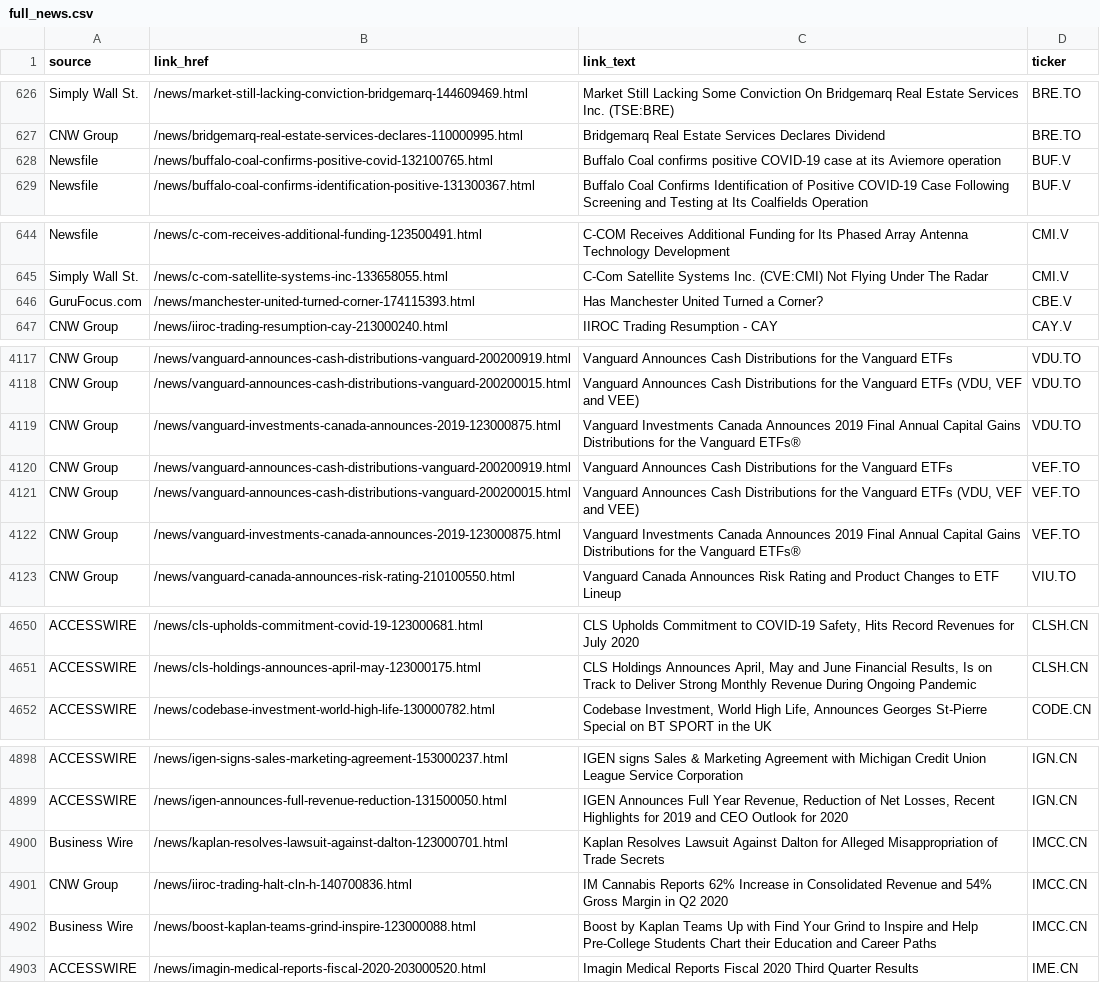
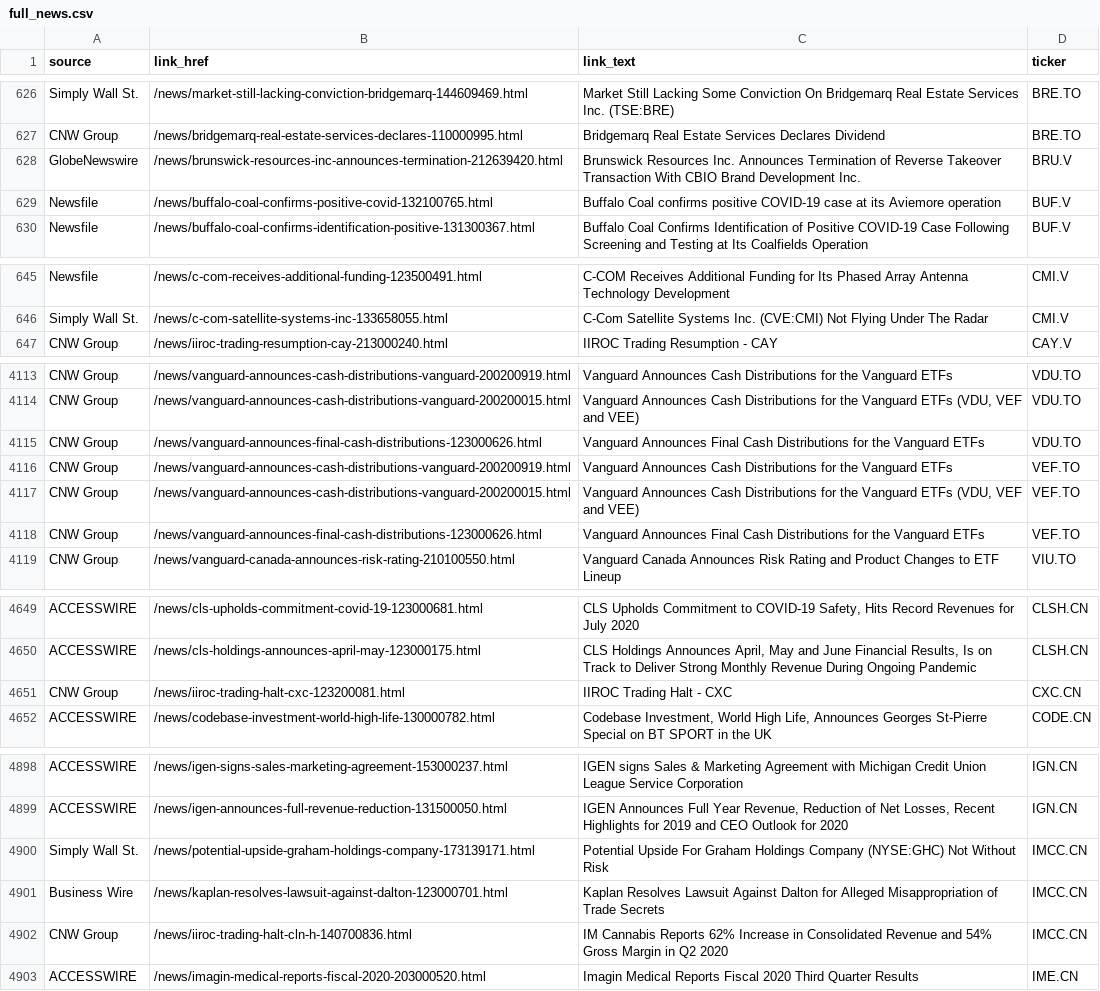
Before and after one commit to dli-invest/halts_and_news, a CSV file: full_news.csv, drawn as a sheet; only a part is shown, gaps mark what is left out; the diff covers the shown part only.

```diff
--- a/full_news.csv
+++ b/full_news.csv
@@ -627,2 +627,3 @@ Simply Wall St.,/news/market-still-lacking-conviction-bridgemarq-144609469.html,
 CNW Group,/news/bridgemarq-real-estate-services-declares-110000995.html,Bridgemarq Real Estate Services Declares Dividend,BRE.TO
+GlobeNewswire,/news/brunswick-resources-inc-announces-termination-212639420.html,Brunswick Resources Inc. Announces Termination of Reverse Takeover Transaction With CBIO Brand Development Inc.,BRU.V
 Newsfile,/news/buffalo-coal-confirms-positive-covid-132100765.html,Buffalo Coal confirms positive COVID-19 case at its Aviemore operation,BUF.V
@@ -645,3 +646,2 @@ Newsfile,/news/c-com-receives-additional-funding-123500491.html,C-COM Receives A
 Simply Wall St.,/news/c-com-satellite-systems-inc-133658055.html,C-Com Satellite Systems Inc. (CVE:CMI) Not Flying Under The Radar,CMI.V
-GuruFocus.com,/news/manchester-united-turned-corner-174115393.html,Has Manchester United Turned a Corner?,CBE.V
 CNW Group,/news/iiroc-trading-resumption-cay-213000240.html,IIROC Trading Resumption - CAY,CAY.V
@@ -4118,6 +4114,6 @@ CNW Group,/news/vanguard-announces-cash-distributions-vanguard-200200919.html,Va
 CNW Group,/news/vanguard-announces-cash-distributions-vanguard-200200015.html,"Vanguard Announces Cash Distributions for the Vanguard ETFs (VDU, VEF and VEE)",VDU.TO
-CNW Group,/news/vanguard-investments-canada-announces-2019-123000875.html,Vanguard Investments Canada Announces 2019 Final Annual Capital Gains Distributions for the Vanguard ETFs®,VDU.TO
+CNW Group,/news/vanguard-announces-final-cash-distributions-123000626.html,Vanguard Announces Final Cash Distributions for the Vanguard ETFs,VDU.TO
 CNW Group,/news/vanguard-announces-cash-distributions-vanguard-200200919.html,Vanguard Announces Cash Distributions for the Vanguard ETFs,VEF.TO
 CNW Group,/news/vanguard-announces-cash-distributions-vanguard-200200015.html,"Vanguard Announces Cash Distributions for the Vanguard ETFs (VDU, VEF and VEE)",VEF.TO
-CNW Group,/news/vanguard-investments-canada-announces-2019-123000875.html,Vanguard Investments Canada Announces 2019 Final Annual Capital Gains Distributions for the Vanguard ETFs®,VEF.TO
+CNW Group,/news/vanguard-announces-final-cash-distributions-123000626.html,Vanguard Announces Final Cash Distributions for the Vanguard ETFs,VEF.TO
 CNW Group,/news/vanguard-canada-announces-risk-rating-210100550.html,Vanguard Canada Announces Risk Rating and Product Changes to ETF Lineup,VIU.TO
@@ -4651,2 +4650,3 @@ ACCESSWIRE,/news/cls-upholds-commitment-covid-19-123000681.html,"CLS Upholds Com
 ACCESSWIRE,/news/cls-holdings-announces-april-may-123000175.html,"CLS Holdings Announces April, May and June Financial Results, Is on Track to Deliver Strong Monthly Revenue During Ongoing Pandemic",CLSH.CN
+CNW Group,/news/iiroc-trading-halt-cxc-123200081.html,IIROC Trading Halt - CXC,CXC.CN
 ACCESSWIRE,/news/codebase-investment-world-high-life-130000782.html,"Codebase Investment, World High Life, Announces Georges St-Pierre Special on BT SPORT in the UK",CODE.CN
@@ -4899,5 +4899,5 @@ ACCESSWIRE,/news/igen-signs-sales-marketing-agreement-153000237.html,IGEN signs
 ACCESSWIRE,/news/igen-announces-full-revenue-reduction-131500050.html,"IGEN Announces Full Year Revenue, Reduction of Net Losses, Recent Highlights for 2019 and CEO Outlook for 2020",IGN.CN
+Simply Wall St.,/news/potential-upside-graham-holdings-company-173139171.html,Potential Upside For Graham Holdings Company (NYSE:GHC) Not Without Risk,IMCC.CN
 Business Wire,/news/kaplan-resolves-lawsuit-against-dalton-123000701.html,Kaplan Resolves Lawsuit Against Dalton for Alleged Misappropriation of Trade Secrets,IMCC.CN
 CNW Group,/news/iiroc-trading-halt-cln-h-140700836.html,IM Cannabis Reports 62% Increase in Consolidated Revenue and 54% Gross Margin in Q2 2020,IMCC.CN
-Business Wire,/news/boost-kaplan-teams-grind-inspire-123000088.html,Boost by Kaplan Teams Up with Find Your Grind to Inspire and Help Pre-College Students Chart their Education and Career Paths,IMCC.CN
 ACCESSWIRE,/news/imagin-medical-reports-fiscal-2020-203000520.html,Imagin Medical Reports Fiscal 2020 Third Quarter Results,IME.CN
```
Also changed, not shown: 9 added rows, 6 removed rows and 20 edited cells elsewhere in this file, news.csv.
